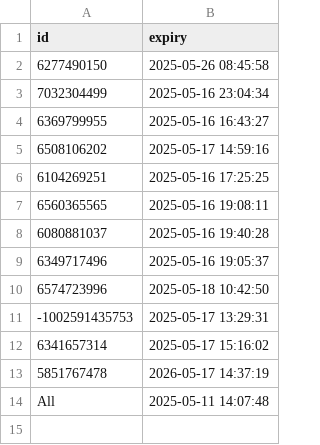
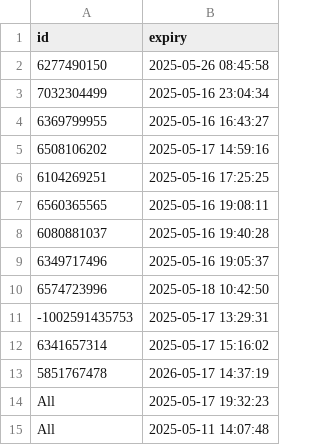
Before and after one commit to iamhers/Vortexcodes, a CSV file: expiry_list.csv, drawn as a sheet; the diff names each change by its address in the sheet, - before the commit and + after, or states it on an @@ line.

Commit message:
Update expiry_list.csv via bot

```diff
--- a/expiry_list.csv
+++ b/expiry_list.csv
+row 14: All | 2025-05-17 19:32:23
```
